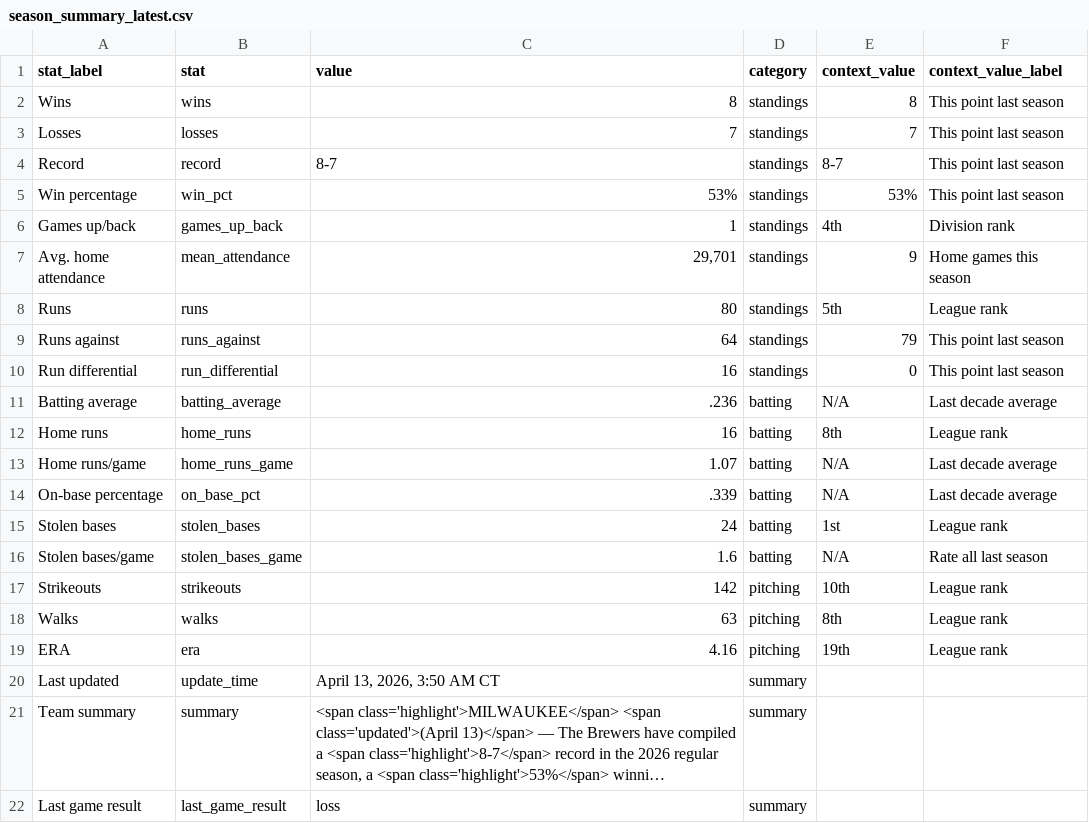
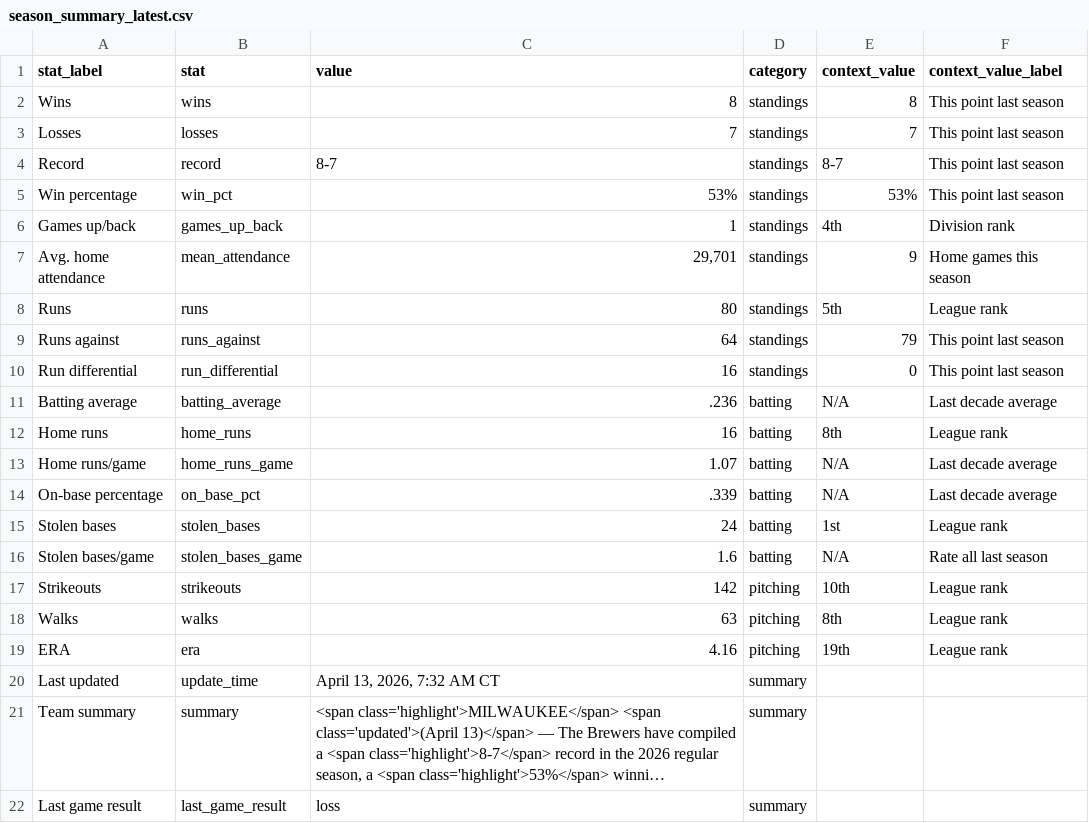
Before and after one commit to twallac10/mkebrewers-bot, a CSV file: data/standings/season_summary_latest.csv, drawn as a sheet; long unchanged cells end in …; the diff names each change by its address in the sheet, - before the commit and + after, or states it on an @@ line.

```diff
--- a/data/standings/season_summary_latest.csv
+++ b/data/standings/season_summary_latest.csv
-C20 (value): April 13, 2026, 3:50 AM CT
+C20 (value): April 13, 2026, 7:32 AM CT
```
Also changed, not shown: data/batting/brewers_xwoba_current.csv, data/standings/brewers_standings_1970_present.csv, 16 other files.
